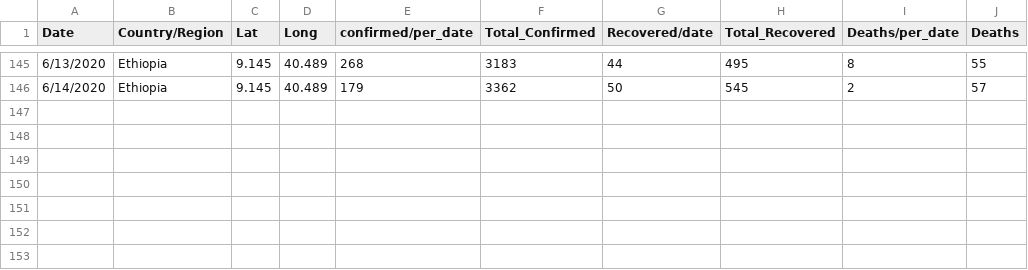
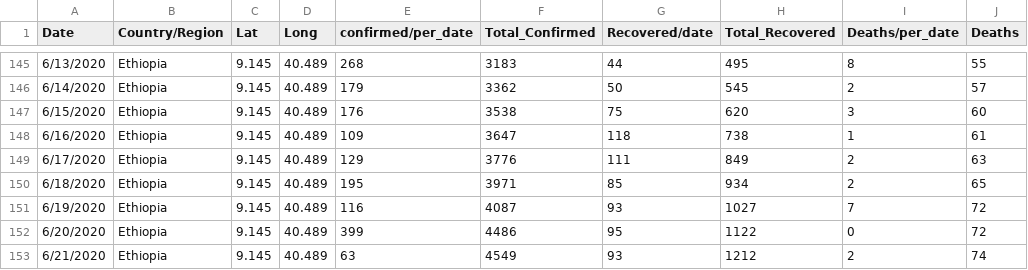
Before and after one commit to ephremta/Covid-19-Ethiopia, a CSV file: COVID-19-Ethiopia.csv, drawn as a sheet; only a part is shown, gaps mark what is left out.

Commit message:
Update COVID-19-Ethiopia.csv

```diff
--- a/COVID-19-Ethiopia.csv
+++ b/COVID-19-Ethiopia.csv
@@ -146 +146,8 @@ Date,Country/Region,Lat,Long,confirmed/per_date,Total_Confirmed,Recovered/date,T
 6/14/2020,Ethiopia,9.145,40.489,179,3362,50,545,2,57
+6/15/2020,Ethiopia,9.145,40.489,176,3538,75,620,3,60
+6/16/2020,Ethiopia,9.145,40.489,109,3647,118,738,1,61
+6/17/2020,Ethiopia,9.145,40.489,129,3776,111,849,2,63
+6/18/2020,Ethiopia,9.145,40.489,195,3971,85,934,2,65
+6/19/2020,Ethiopia,9.145,40.489,116,4087,93,1027,7,72
+6/20/2020,Ethiopia,9.145,40.489,399,4486,95,1122,0,72
+6/21/2020,Ethiopia,9.145,40.489,63,4549,93,1212,2,74
```
